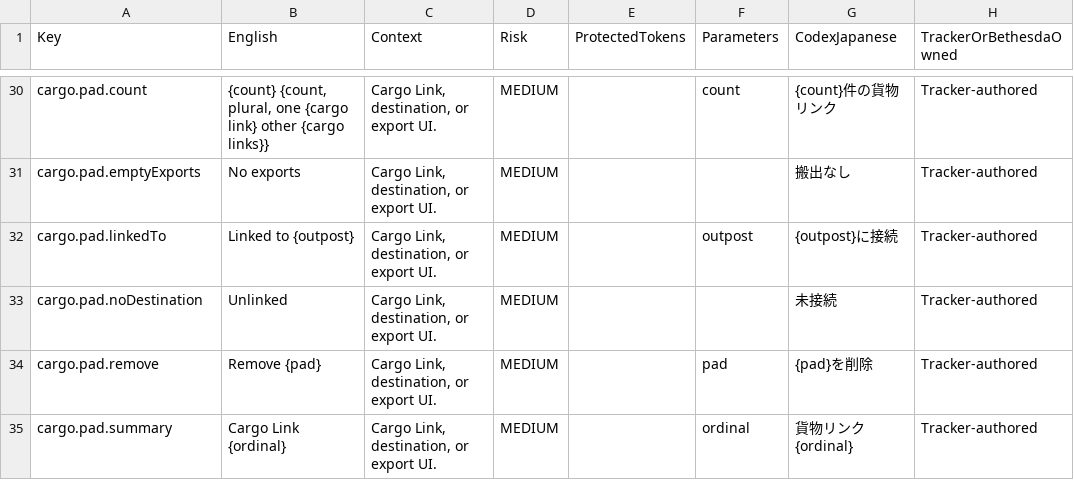
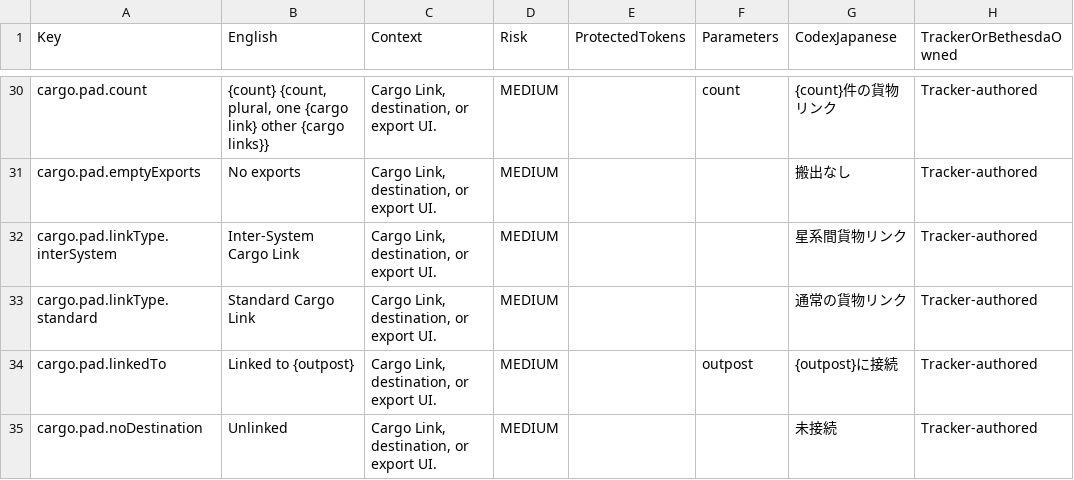
Before and after one commit to gooberpede/starfield-outpost-network, a CSV file: docs/localization/ja-JP-review-source.csv, drawn as a sheet; only a part is shown, gaps mark what is left out; the shorter side is filled out with more unchanged rows; the diff covers the shown part only; the diff names each change by its address in the sheet, - before the commit and + after, or states it on an @@ line.

```diff
--- a/docs/localization/ja-JP-review-source.csv
+++ b/docs/localization/ja-JP-review-source.csv
+row 32: cargo.pad.linkType.interSystem | Inter-System Cargo Link | Cargo Link, destination, or export UI. | MEDIUM |  |  | 星系間貨物リンク | Tracker-authored
+row 33: cargo.pad.linkType.standard | Standard Cargo Link | Cargo Link, destination, or export UI. | MEDIUM |  |  | 通常の貨物リンク | Tracker-authored
```
Also changed, not shown: 7 added rows elsewhere in this file, 11 other files.
